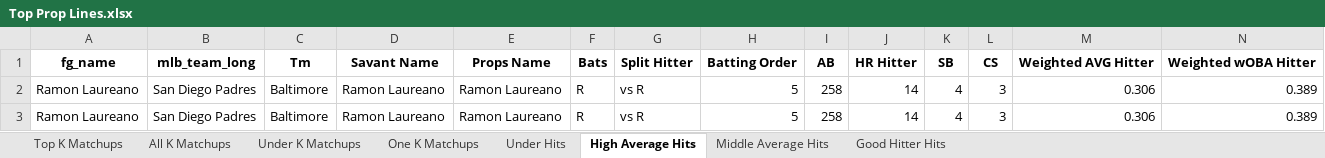
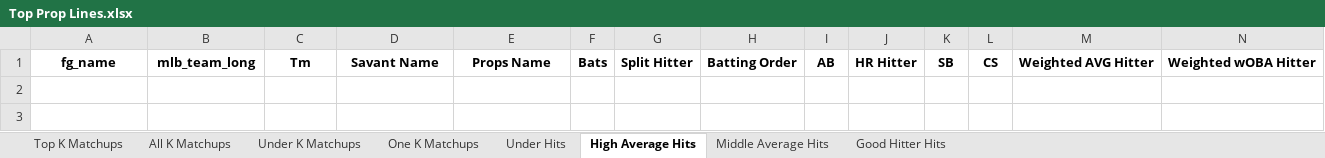
Before and after one commit to mtdewrocks/matchup, an Excel workbook: assets/Top Prop Lines.xlsx, sheet High Average Hits, drawn as a sheet; only a part is shown; values as stored, in another font and other column widths than the file's, no borders; rows hold the shown columns only; the diff names each change by its address in the sheet, - before the commit and + after, or states it on an @@ line.

```diff
--- a/assets/Top Prop Lines.xlsx (sheet High Average Hits)
+++ b/assets/Top Prop Lines.xlsx (sheet High Average Hits)
-row 2: Ramon Laureano | San Diego Padres | Baltimore | Ramon Laureano | Ramon Laureano | R | vs R | 5 | 258 | 14 | 4 | 3 | 0.306 | 0.389
-row 3: Ramon Laureano | San Diego Padres | Baltimore | Ramon Laureano | Ramon Laureano | R | vs R | 5 | 258 | 14 | 4 | 3 | 0.306 | 0.389
```
Also changed, not shown: sheet Under Hits, sheet Middle Average Hits, sheet Good Hitter Hits, sheet All K Matchups, assets/Batter_Season_Stats.xlsx, assets/Combined_Daily_Data.xlsx, 11 other files.
